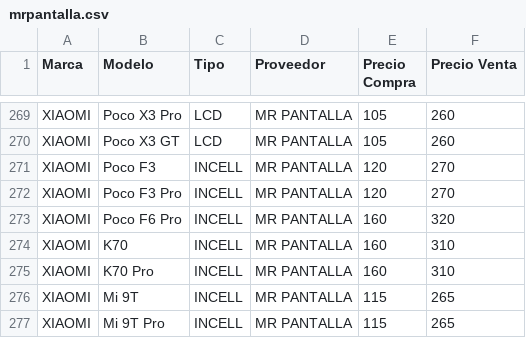
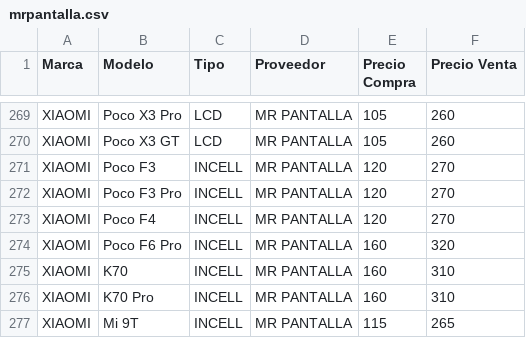
Before and after one commit to SCZ-BO/DrXiaomi, a CSV file: precio/data/mrpantalla.csv, drawn as a sheet; only a part is shown, gaps mark what is left out; the shorter side is filled out with more unchanged rows.

Commit message:
Add Poco F4 entry to mrpantalla.csv

```diff
--- a/precio/data/mrpantalla.csv
+++ b/precio/data/mrpantalla.csv
@@ -272,2 +272,3 @@ XIAOMI,Poco F3,INCELL,MR PANTALLA,120,270
 XIAOMI,Poco F3 Pro,INCELL,MR PANTALLA,120,270
+XIAOMI,Poco F4,INCELL,MR PANTALLA,120,270
 XIAOMI,Poco F6 Pro,INCELL,MR PANTALLA,160,320
```
